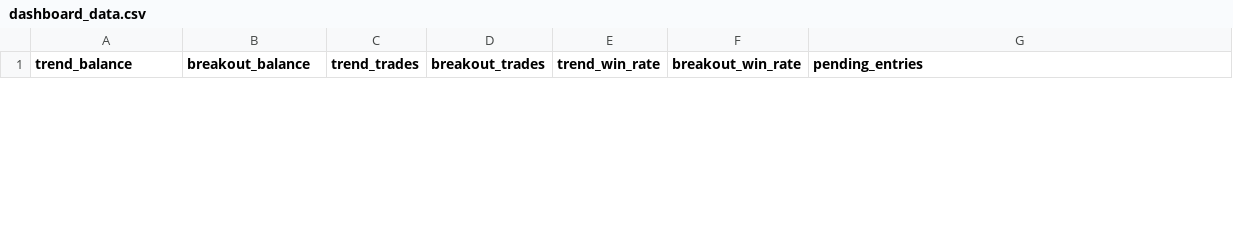
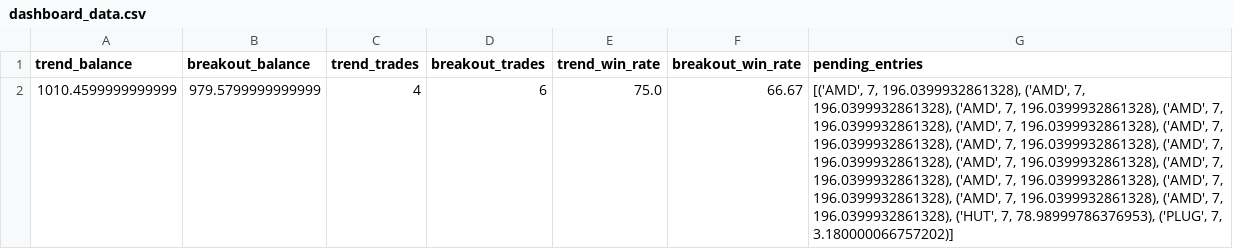
Before and after one commit to mrpink970/sector-research-system, a CSV file: data/stocks/dashboard_data.csv, drawn as a sheet; only a part is shown; the diff covers the shown part only; the diff names each change by its address in the sheet, - before the commit and + after, or states it on an @@ line.

```diff
--- a/data/stocks/dashboard_data.csv
+++ b/data/stocks/dashboard_data.csv
+row 2: 1010.4599999999999 | 979.5799999999999 | 4 | 6 | 75.0 | 66.67 | [('AMD', 7, 196.0399932861328), ('AMD', 7, 196.0399932861328), ('AMD', 7, 196.0399932861328), ('AMD', 7, 196.0399932861328), ('AMD', 7, 196.0399932861328), ('AMD', 7, 196.0399932861328), ('AMD', 7, 196.0399932861328), ('AMD', 7, 196.0399932861328), ('AMD', 7, 196.0399932861328), ('AMD', 7, 196.0399932861328), ('AMD', 7, 196.0399932861328), ('AMD', 7, 196.0399932861328), ('AMD', 7, 196.0399932861328), ('AMD', 7, 196.0399932861328), ('HUT', 7, 78.98999786376953), ('PLUG', 7, 3.180000066757202)]
```
Also changed, not shown: 1 removed row elsewhere in this file, data/stocks/pending_entries.csv, data/stocks/stock_breakout_candidates_history.csv, 6 other files.
